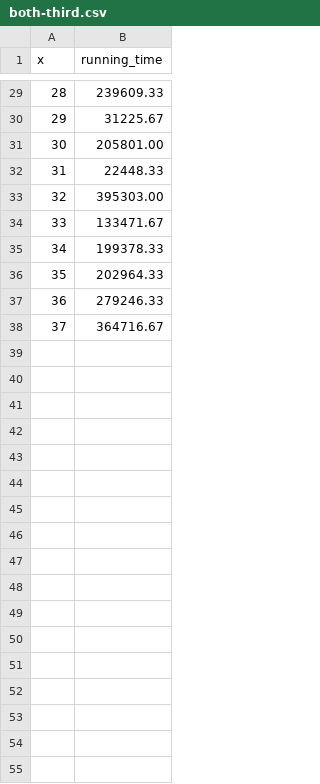
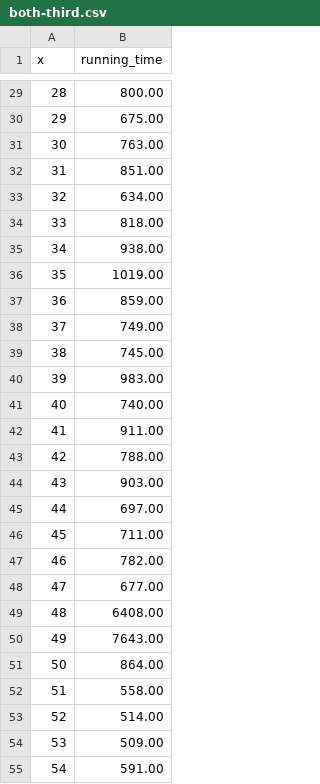
Before and after one commit to FilippoFantinato/docker-optimal-strategy, a CSV file: results/both/both-third.csv, drawn as a sheet; only a part is shown, gaps mark what is left out; the diff covers the shown part only.

```diff
--- a/results/both/both-third.csv
+++ b/results/both/both-third.csv
@@ -29,10 +29,27 @@ x,running_time
-28,239609.33
-29,31225.67
-30,205801.00
-31,22448.33
-32,395303.00
-33,133471.67
-34,199378.33
-35,202964.33
-36,279246.33
-37,364716.67
+28,800.00
+29,675.00
+30,763.00
+31,851.00
+32,634.00
+33,818.00
+34,938.00
+35,1019.00
+36,859.00
+37,749.00
+38,745.00
+39,983.00
+40,740.00
+41,911.00
+42,788.00
+43,903.00
+44,697.00
+45,711.00
+46,782.00
+47,677.00
+48,6408.00
+49,7643.00
+50,864.00
+51,558.00
+52,514.00
+53,509.00
+54,591.00
```
Also changed, not shown: 46 added rows and 27 edited cells elsewhere in this file, 27 other files.
